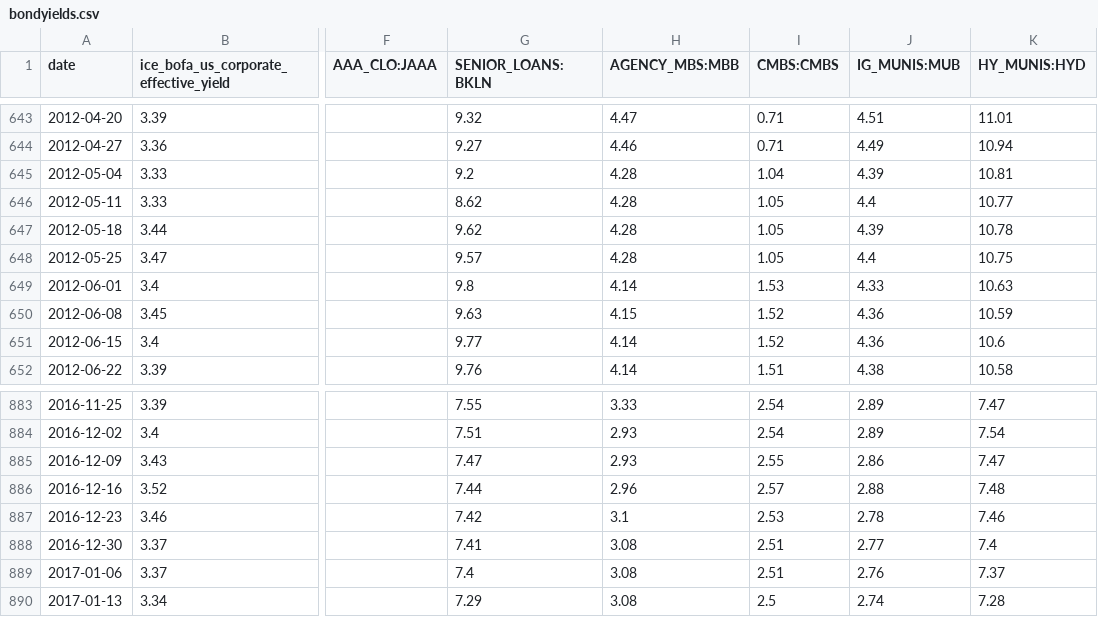
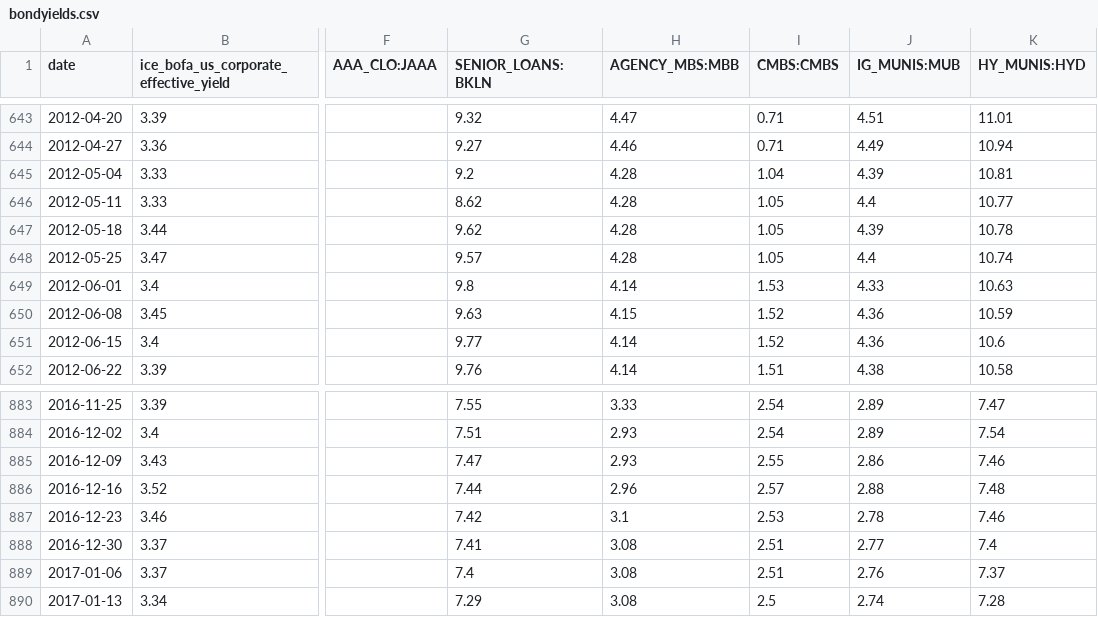
Before and after one commit to kvaid/economicindicators, a CSV file: download_scripts/data/bondyields.csv, drawn as a sheet; only a part is shown, gaps mark what is left out; the diff names each change by its address in the sheet, - before the commit and + after, or states it on an @@ line.

```diff
--- a/download_scripts/data/bondyields.csv
+++ b/download_scripts/data/bondyields.csv
-K648 (HY_MUNIS:HYD): 10.75
+K648 (HY_MUNIS:HYD): 10.74
-K885 (HY_MUNIS:HYD): 7.47
+K885 (HY_MUNIS:HYD): 7.46
```
Also changed, not shown: 1 other file.
